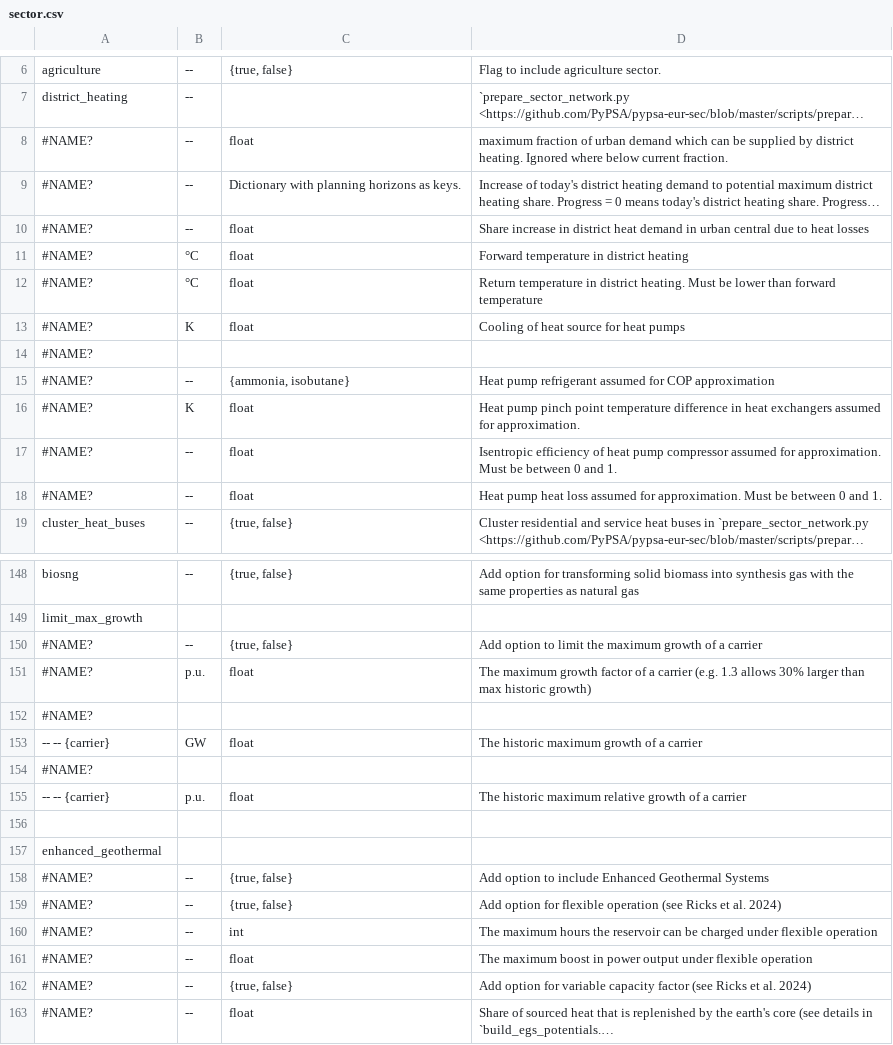
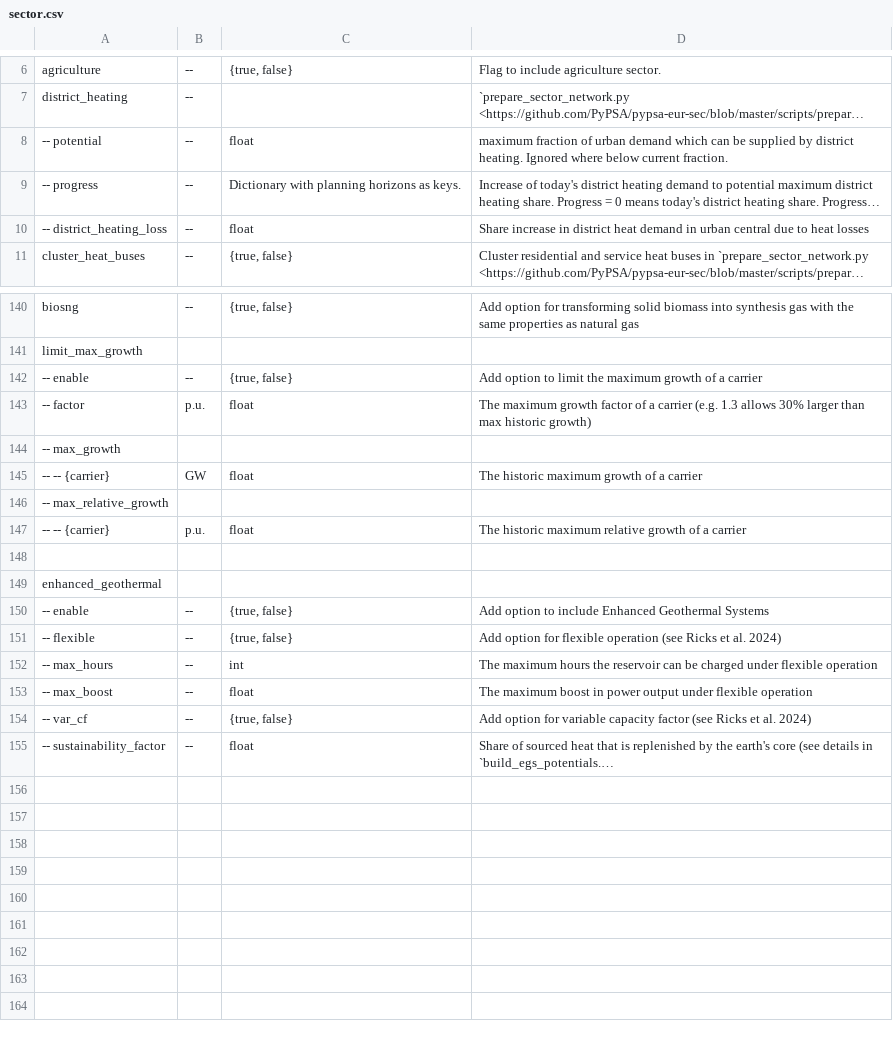
Before and after one commit to ayshaC/pypsa-eur, a CSV file: doc/configtables/sector.csv, drawn as a sheet; only a part is shown, gaps mark what is left out; long unchanged cells end in …; removed rows and columns are numbered as before the commit, all else as after; the diff covers the shown part only; the diff names each change by its address in the sheet, - before the commit and + after, or states it on an @@ line.

```diff
--- a/doc/configtables/sector.csv
+++ b/doc/configtables/sector.csv
-A8: #NAME?
+A8: -- potential
-A9: #NAME?
+A9: -- progress
-A10: #NAME?
+A10: -- district_heating_loss
-row 11: #NAME? | °C | float | Forward temperature in district heating
-row 12: #NAME? | °C | float | Return temperature in district heating. Must be lower than forward temperature
-row 13: #NAME? | K | float | Cooling of heat source for heat pumps
-row 14: #NAME?
-row 15: #NAME? | -- | {ammonia, isobutane} | Heat pump refrigerant assumed for COP approximation
-row 16: #NAME? | K | float | Heat pump pinch point temperature difference in heat exchangers assumed for approximation.
-row 17: #NAME? | -- | float | Isentropic efficiency of heat pump compressor assumed for approximation. Must be between 0 and 1.
-row 18: #NAME? | -- | float | Heat pump heat loss assumed for approximation. Must be between 0 and 1.
-A142: #NAME?
+A142: -- enable
-A143: #NAME?
+A143: -- factor
-A144: #NAME?
+A144: -- max_growth
-A146: #NAME?
+A146: -- max_relative_growth
-A150: #NAME?
+A150: -- enable
-A151: #NAME?
+A151: -- flexible
-A152: #NAME?
+A152: -- max_hours
-A153: #NAME?
+A153: -- max_boost
-A154: #NAME?
+A154: -- var_cf
-A155: #NAME?
+A155: -- sustainability_factor
```
Also changed, not shown: 17 edited cells elsewhere in this file.
